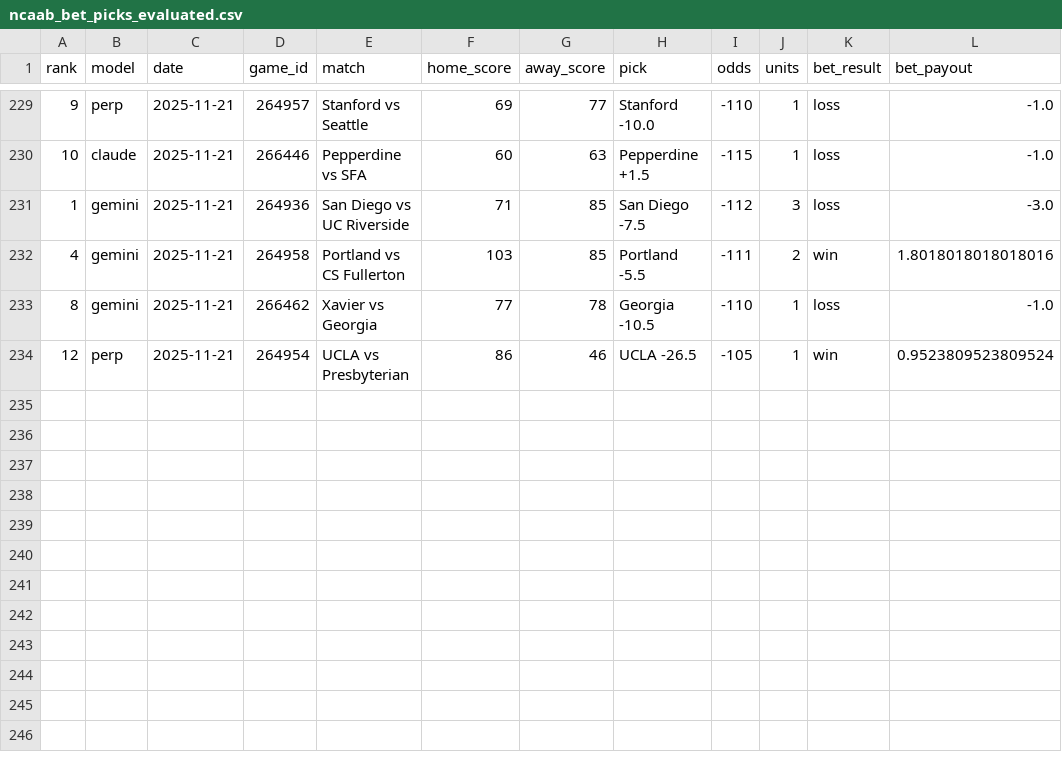
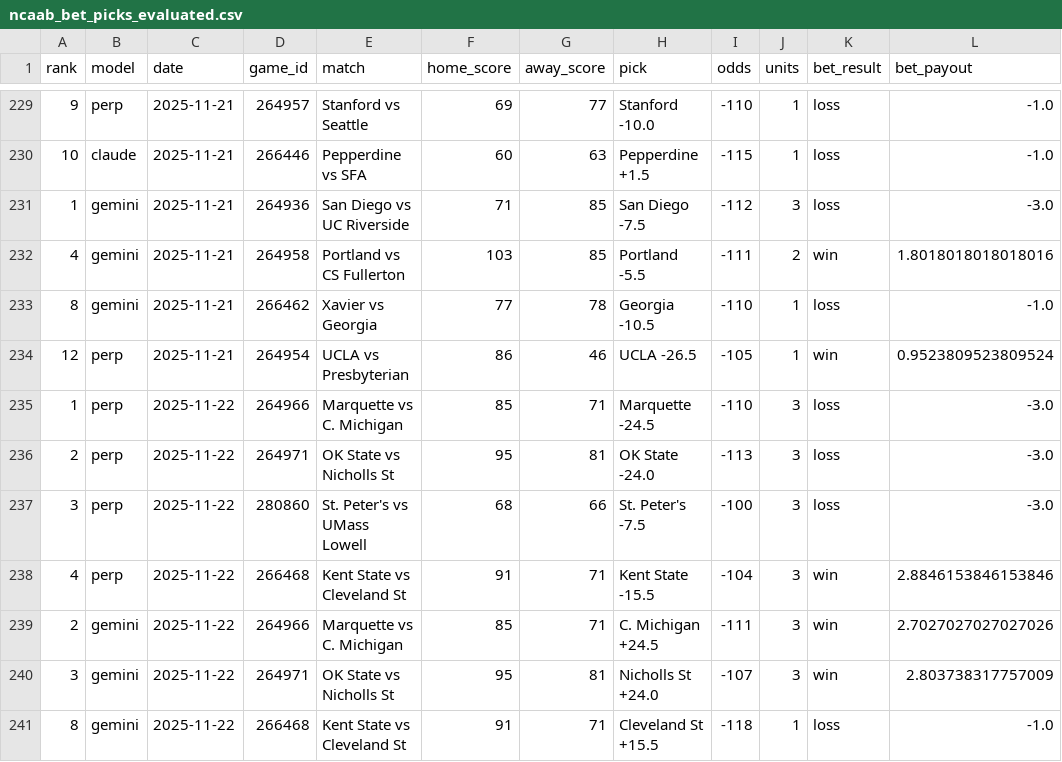
Before and after one commit to aaroncolesmith/llm_betting_model, a CSV file: data/ncaab_bet_picks_evaluated.csv, drawn as a sheet; only a part is shown, gaps mark what is left out; the diff names each change by its address in the sheet, - before the commit and + after, or states it on an @@ line.

```diff
--- a/data/ncaab_bet_picks_evaluated.csv
+++ b/data/ncaab_bet_picks_evaluated.csv
+row 235: 1 | perp | 2025-11-22 | 264966 | Marquette vs C. Michigan | 85 | 71 | Marquette -24.5 | -110 | 3 | loss | -3.0
+row 236: 2 | perp | 2025-11-22 | 264971 | OK State vs Nicholls St | 95 | 81 | OK State -24.0 | -113 | 3 | loss | -3.0
+row 237: 3 | perp | 2025-11-22 | 280860 | St. Peter's vs UMass Lowell | 68 | 66 | St. Peter's -7.5 | -100 | 3 | loss | -3.0
+row 238: 4 | perp | 2025-11-22 | 266468 | Kent State vs Cleveland St | 91 | 71 | Kent State -15.5 | -104 | 3 | win | 2.8846153846153846
+row 239: 2 | gemini | 2025-11-22 | 264966 | Marquette vs C. Michigan | 85 | 71 | C. Michigan +24.5 | -111 | 3 | win | 2.7027027027027026
+row 240: 3 | gemini | 2025-11-22 | 264971 | OK State vs Nicholls St | 95 | 81 | Nicholls St +24.0 | -107 | 3 | win | 2.803738317757009
+row 241: 8 | gemini | 2025-11-22 | 266468 | Kent State vs Cleveland St | 91 | 71 | Cleveland St +15.5 | -118 | 1 | loss | -1.0
```
Also changed, not shown: data/nba_game_results.csv, data/ncaab_game_results.csv, 2 other files.
